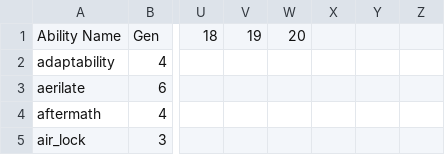
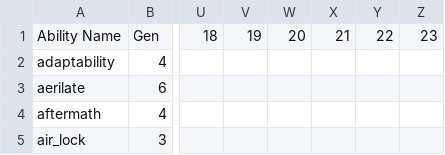
Before and after one commit to GregLyons/poke-db, a CSV file: src/data/raw_data/csv/descriptions/abilityDescriptions.csv, drawn as a sheet; only a part is shown, gaps mark what is left out; the diff names each change by its address in the sheet, - before the commit and + after, or states it on an @@ line.

```diff
--- a/src/data/raw_data/csv/descriptions/abilityDescriptions.csv
+++ b/src/data/raw_data/csv/descriptions/abilityDescriptions.csv
-X1: (empty)
+X1: 21
-Y1: (empty)
+Y1: 22
-Z1: (empty)
+Z1: 23
```
Also changed, not shown: src/data/raw_data/csv/descriptions/itemDescriptions.csv, src/data/raw_data/csv/descriptions/itemDescriptionsKeys.csv, 8 other files.
